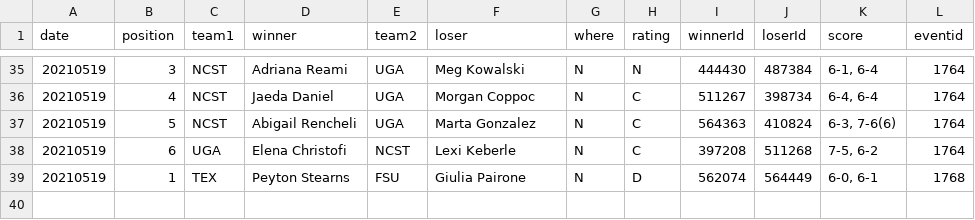
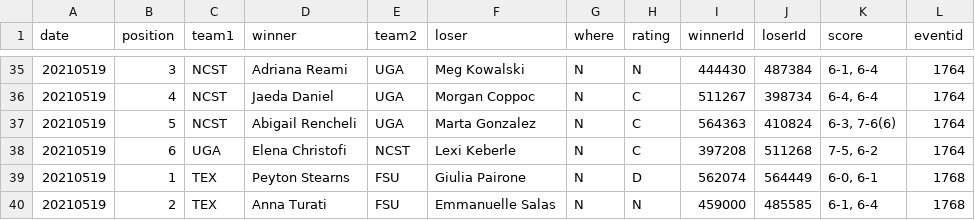
Before and after one commit to slam10s/may-madness, a TSV file: data/2020-21/ncaaw/singles.tsv, drawn as a sheet; only a part is shown, gaps mark what is left out.

```diff
--- a/data/2020-21/ncaaw/singles.tsv
+++ b/data/2020-21/ncaaw/singles.tsv
@@ -39 +39,2 @@ date	position	team1	winner	team2	loser	where	rating	winnerId	loserId	score	event
 20210519	1	TEX 	Peyton Stearns      	FSU 	Giulia Pairone     	N	D 	562074	564449	6-0, 6-1        	1768
+20210519	2	TEX 	Anna Turati         	FSU 	Emmanuelle Salas   	N	N 	459000	485585	6-1, 6-4        	1768
```
Also changed, not shown: data/2020-21/ncaaw/schedule.tsv.
